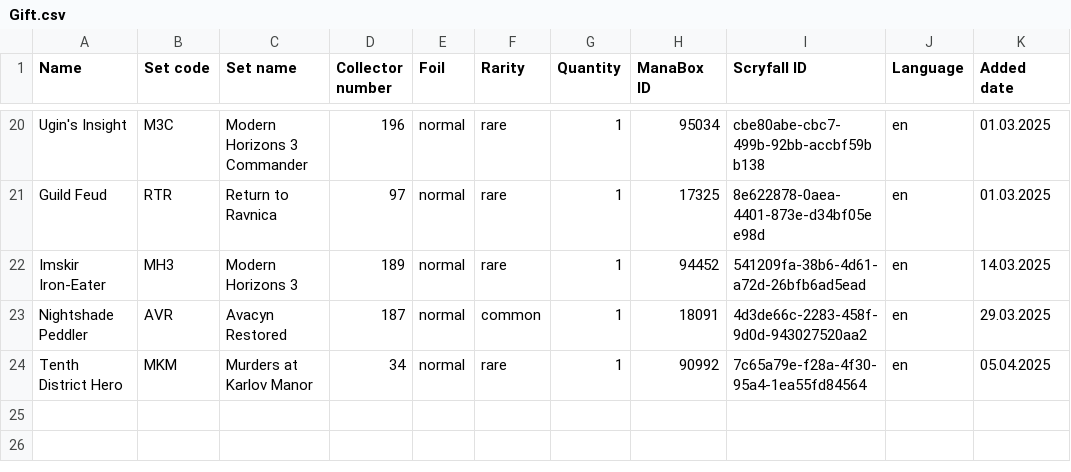
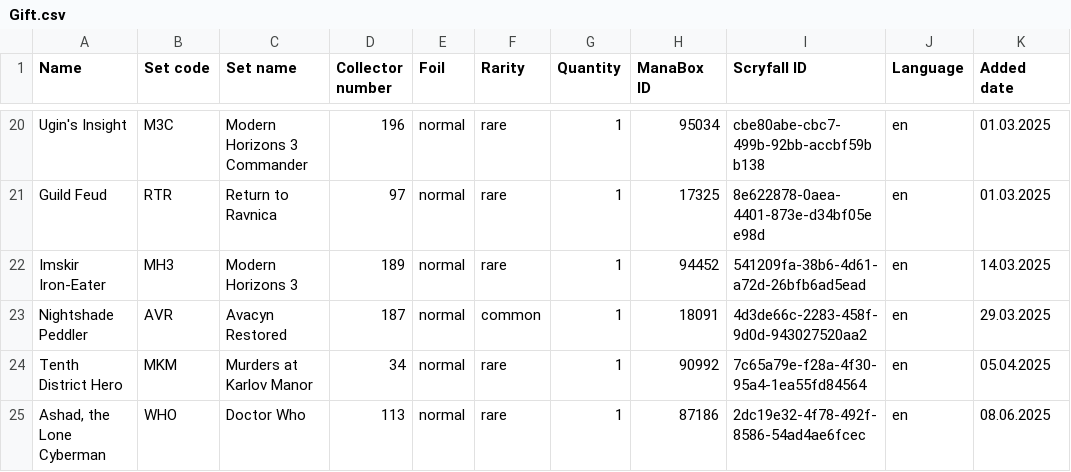
Before and after one commit to Juvinhel/Magic-the-Gathering, a CSV file: Raw/Gift.csv, drawn as a sheet; only a part is shown, gaps mark what is left out; the diff names each change by its address in the sheet, - before the commit and + after, or states it on an @@ line.

```diff
--- a/Raw/Gift.csv
+++ b/Raw/Gift.csv
+row 25: Ashad, the Lone Cyberman | WHO | Doctor Who | 113 | normal | rare | 1 | 87186 | 2dc19e32-4f78-492f-8586-54ad4ae6fcec | en | 08.06.2025
```
Also changed, not shown: Collections/Gift.csv, Collections/Krieg der Brüder.csv, 5 other files.
